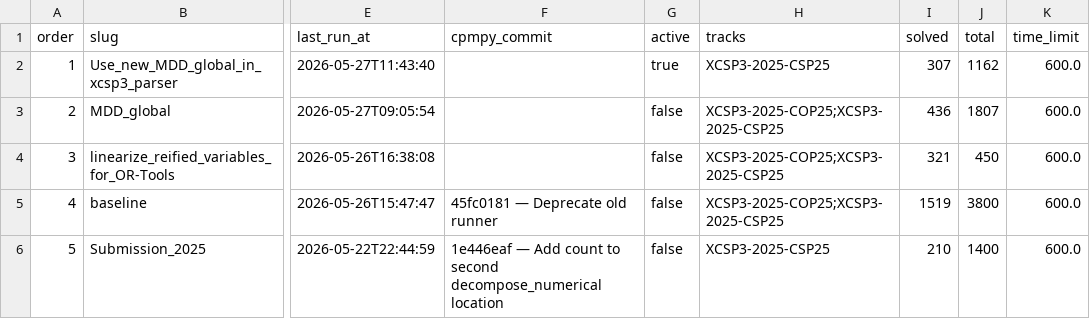
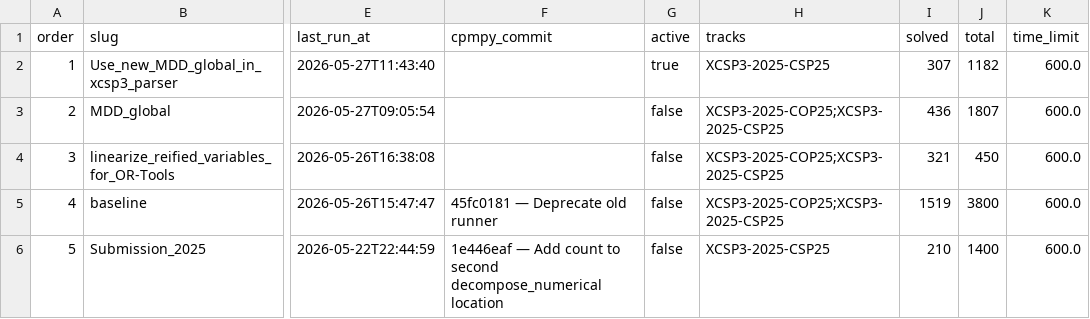
Before and after one commit to ThomSerg/CPMpy-XCSP26-Benchmarks, a CSV file: src/data/sessions.csv, drawn as a sheet; only a part is shown, gaps mark what is left out; the diff names each change by its address in the sheet, - before the commit and + after, or states it on an @@ line.

```diff
--- a/src/data/sessions.csv
+++ b/src/data/sessions.csv
-J2 (total): 1162
+J2 (total): 1182
```
Also changed, not shown: src/data/solver_summary.csv, 4 other files.
